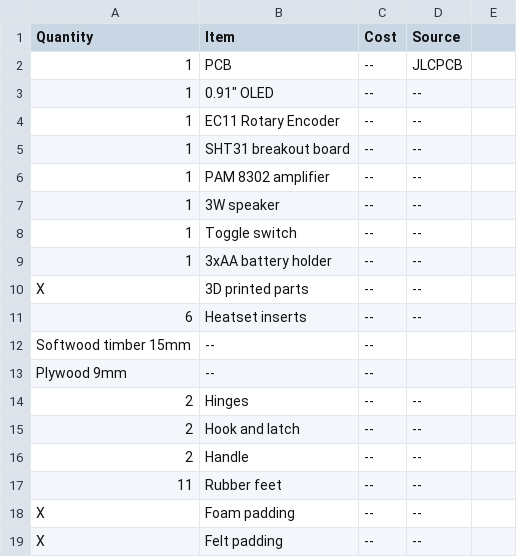
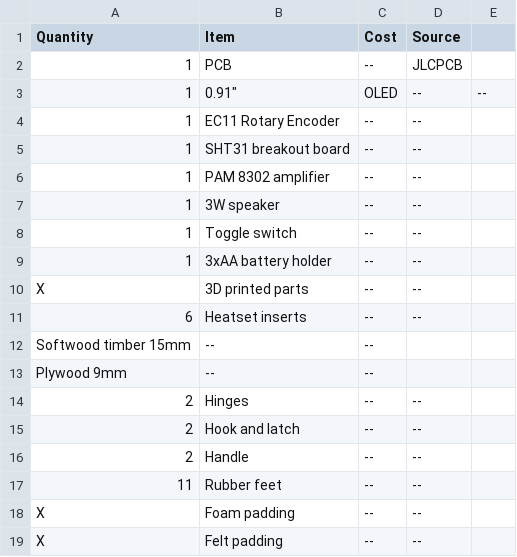
Before and after one commit to AndrewJ-25/Banjobox, a CSV file: BOM.csv, drawn as a sheet.

Commit message:
Update BOM.csv

```diff
--- a/BOM.csv
+++ b/BOM.csv
@@ -2,3 +2,3 @@ Quantity, Item, Cost, Source
 1, PCB, --, JLCPCB
-1, 0.91" OLED, --, --
+1, 0.91", OLED, --, --
 1, EC11 Rotary Encoder, --, --
```
